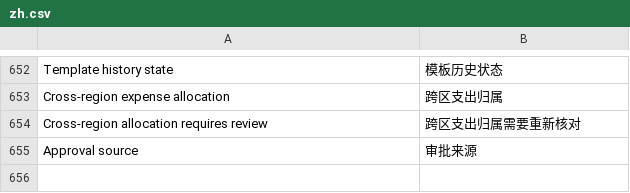
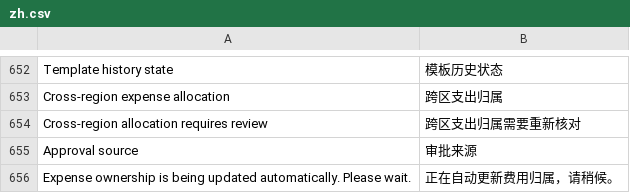
Before and after one commit to yueweiit/deeplinkerp-budget, a CSV file: budget/translations/zh.csv, drawn as a sheet; only a part is shown, gaps mark what is left out; the diff names each change by its address in the sheet, - before the commit and + after, or states it on an @@ line.

```diff
--- a/budget/translations/zh.csv
+++ b/budget/translations/zh.csv
+row 656: Expense ownership is being updated automatically. Please wait. | 正在自动更新费用归属，请稍候。
```
Also changed, not shown: budget/translations/es.csv, 2 other files.
